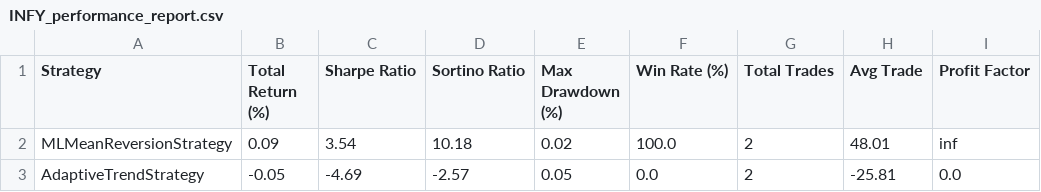
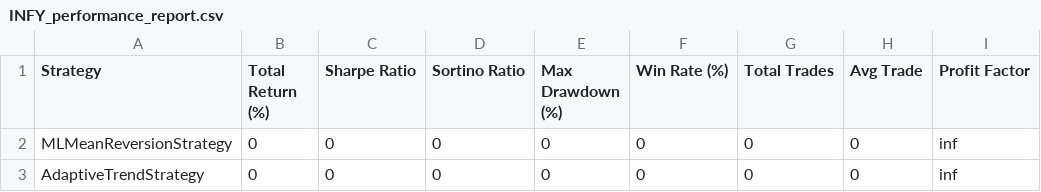
Before and after one commit to abibinu/EdgeRunner, a CSV file: output/INFY_performance_report.csv, drawn as a sheet.

```diff
--- a/output/INFY_performance_report.csv
+++ b/output/INFY_performance_report.csv
@@ -1,3 +1,3 @@
 Strategy,Total Return (%),Sharpe Ratio,Sortino Ratio,Max Drawdown (%),Win Rate (%),Total Trades,Avg Trade,Profit Factor
-MLMeanReversionStrategy,0.09,3.54,10.18,0.02,100.0,2,48.01,inf
-AdaptiveTrendStrategy,-0.05,-4.69,-2.57,0.05,0.0,2,-25.81,0.0
+MLMeanReversionStrategy,0,0,0,0,0,0,0,inf
+AdaptiveTrendStrategy,0,0,0,0,0,0,0,inf
```
Also changed, not shown: output/RELIANCE_performance_report.csv, output/TCS_performance_report.csv, 18 other files.
